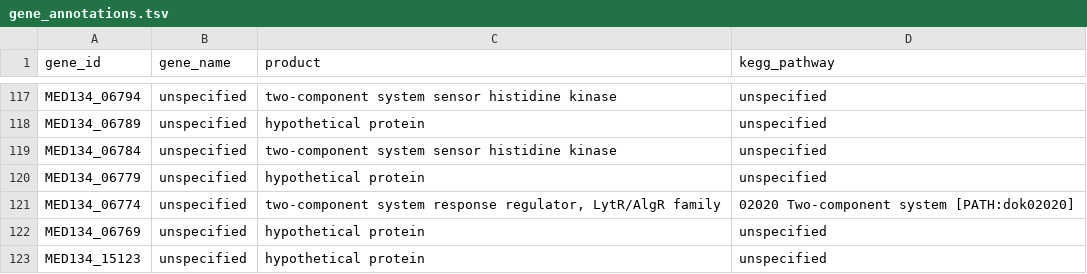
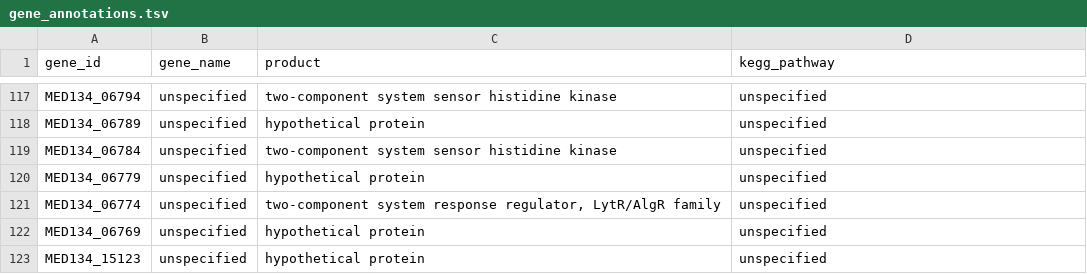
Before and after one commit to Robaina/Dokdonia, a TSV file: results/pathways/gene_annotations.tsv, drawn as a sheet; only a part is shown, gaps mark what is left out.

```diff
--- a/results/pathways/gene_annotations.tsv
+++ b/results/pathways/gene_annotations.tsv
@@ -120,3 +120,3 @@ MED134_06784	unspecified	two-component system sensor histidine kinase	unspecifie
 MED134_06779	unspecified	hypothetical protein	unspecified
-MED134_06774	unspecified	two-component system response regulator, LytR/AlgR family	02020 Two-component system [PATH:dok02020]
+MED134_06774	unspecified	two-component system response regulator, LytR/AlgR family	unspecified
 MED134_06769	unspecified	hypothetical protein	unspecified
```
Also changed, not shown: results/pathways/temp_indep_pathways.csv, 27 other files.
